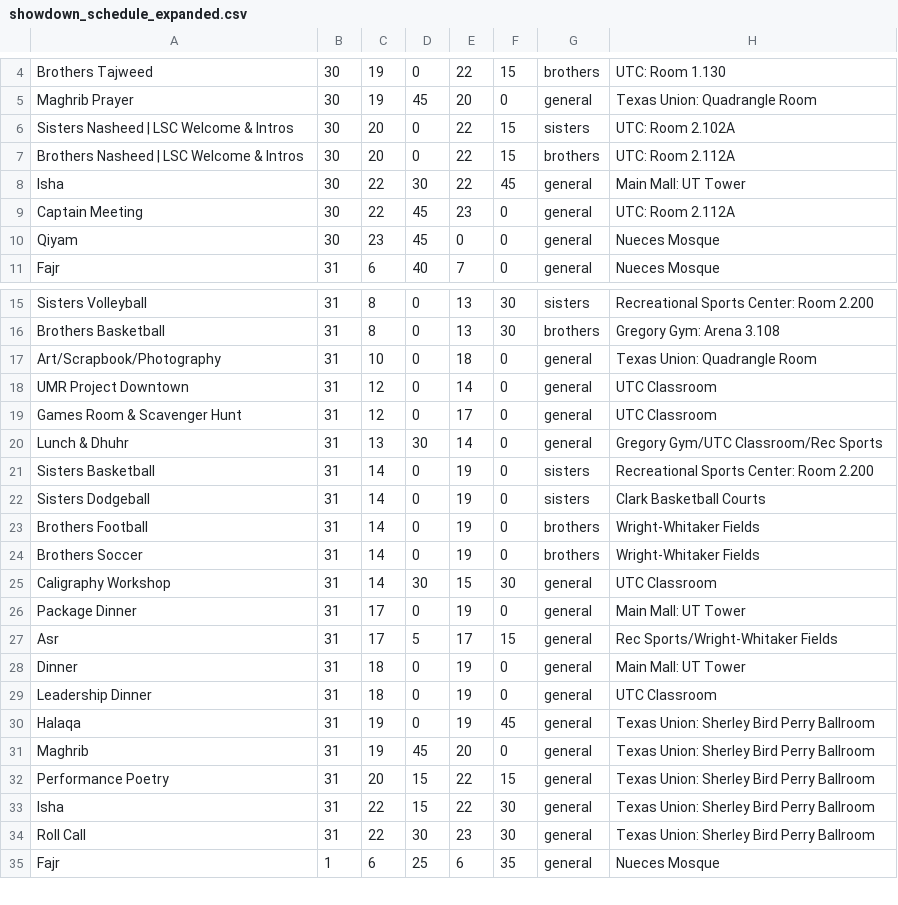
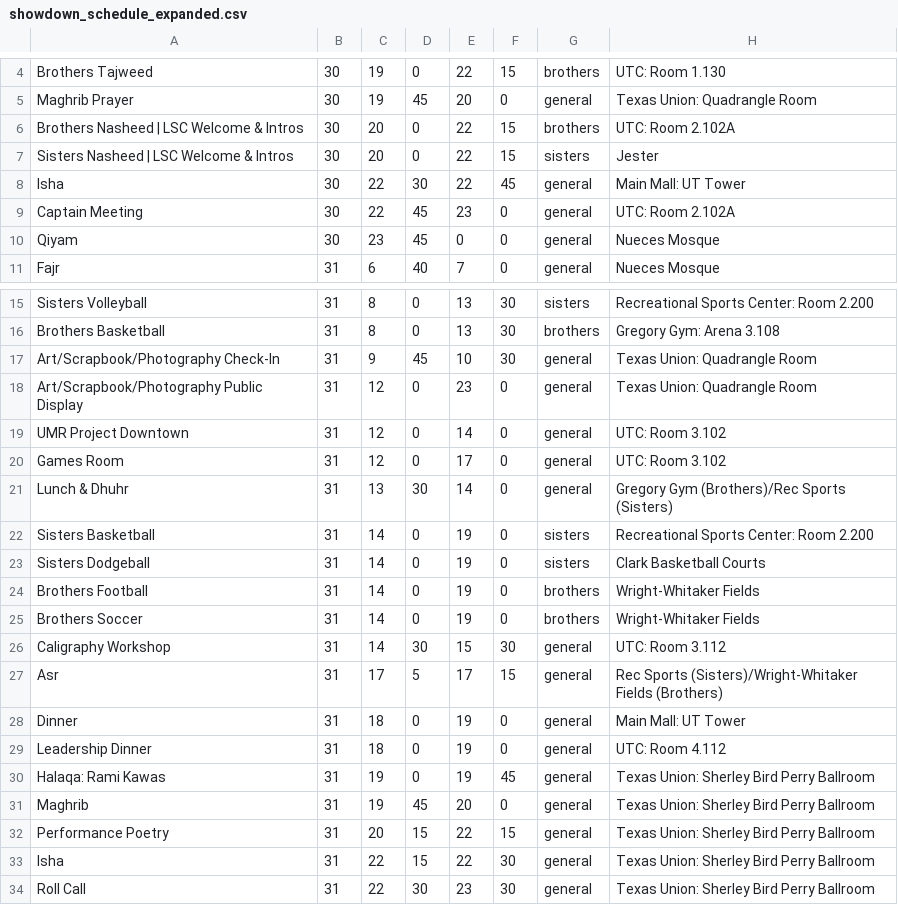
Before and after one commit to MSA-Lone-Star-Council/2019-showdown, a CSV file: backend/src/showdown_schedule_expanded.csv, drawn as a sheet; only a part is shown, gaps mark what is left out; the shorter side is filled out with more unchanged rows.

Commit message:
Update schedule to most recent. Need to add room number to jester, waiting on fonfirmation

```diff
--- a/backend/src/showdown_schedule_expanded.csv
+++ b/backend/src/showdown_schedule_expanded.csv
@@ -5,6 +5,6 @@ Brothers Tajweed,30,19,0,22,15,brothers,UTC: Room 1.130
 Maghrib Prayer,30,19,45,20,0,general,Texas Union: Quadrangle Room
-Sisters Nasheed | LSC Welcome & Intros,30,20,0,22,15,sisters,UTC: Room 2.102A
-Brothers Nasheed | LSC Welcome & Intros,30,20,0,22,15,brothers,UTC: Room 2.112A
+Brothers Nasheed | LSC Welcome & Intros,30,20,0,22,15,brothers,UTC: Room 2.102A
+Sisters Nasheed | LSC Welcome & Intros,30,20,0,22,15,sisters,Jester
 Isha,30,22,30,22,45,general,Main Mall: UT Tower
-Captain Meeting,30,22,45,23,0,general,UTC: Room 2.112A
+Captain Meeting,30,22,45,23,0,general,UTC: Room 2.102A
 Qiyam,30,23,45,0,0,general,Nueces Mosque
@@ -16,6 +16,7 @@ Sisters Volleyball,31,8,0,13,30,sisters,Recreational Sports Center: Room 2.200
 Brothers Basketball,31,8,0,13,30,brothers,Gregory Gym: Arena 3.108
-Art/Scrapbook/Photography,31,10,0,18,0,general,Texas Union: Quadrangle Room
-UMR Project Downtown,31,12,0,14,0,general,UTC Classroom
-Games Room & Scavenger Hunt,31,12,0,17,0,general,UTC Classroom
-Lunch & Dhuhr,31,13,30,14,0,general,Gregory Gym/UTC Classroom/Rec Sports
+Art/Scrapbook/Photography Check-In,31,9,45,10,30,general,Texas Union: Quadrangle Room
+Art/Scrapbook/Photography Public Display,31,12,0,23,0,general,Texas Union: Quadrangle Room
+UMR Project Downtown,31,12,0,14,0,general,UTC: Room 3.102
+Games Room,31,12,0,17,0,general,UTC: Room 3.102
+Lunch & Dhuhr,31,13,30,14,0,general,Gregory Gym (Brothers)/Rec Sports (Sisters)
 Sisters Basketball,31,14,0,19,0,sisters,Recreational Sports Center: Room 2.200
@@ -24,8 +25,7 @@ Brothers Football,31,14,0,19,0,brothers,Wright-Whitaker Fields
 Brothers Soccer,31,14,0,19,0,brothers,Wright-Whitaker Fields
-Caligraphy Workshop,31,14,30,15,30,general,UTC Classroom
-Package Dinner,31,17,0,19,0,general,Main Mall: UT Tower
-Asr,31,17,5,17,15,general,Rec Sports/Wright-Whitaker Fields
+Caligraphy Workshop,31,14,30,15,30,general,UTC: Room 3.112
+Asr,31,17,5,17,15,general,Rec Sports (Sisters)/Wright-Whitaker Fields (Brothers)
 Dinner,31,18,0,19,0,general,Main Mall: UT Tower
-Leadership Dinner,31,18,0,19,0,general,UTC Classroom
-Halaqa,31,19,0,19,45,general,Texas Union: Sherley Bird Perry Ballroom
+Leadership Dinner,31,18,0,19,0,general,UTC: Room 4.112
+Halaqa: Rami Kawas,31,19,0,19,45,general,Texas Union: Sherley Bird Perry Ballroom
 Maghrib,31,19,45,20,0,general,Texas Union: Sherley Bird Perry Ballroom
```
Also changed, not shown: 1 other file.
